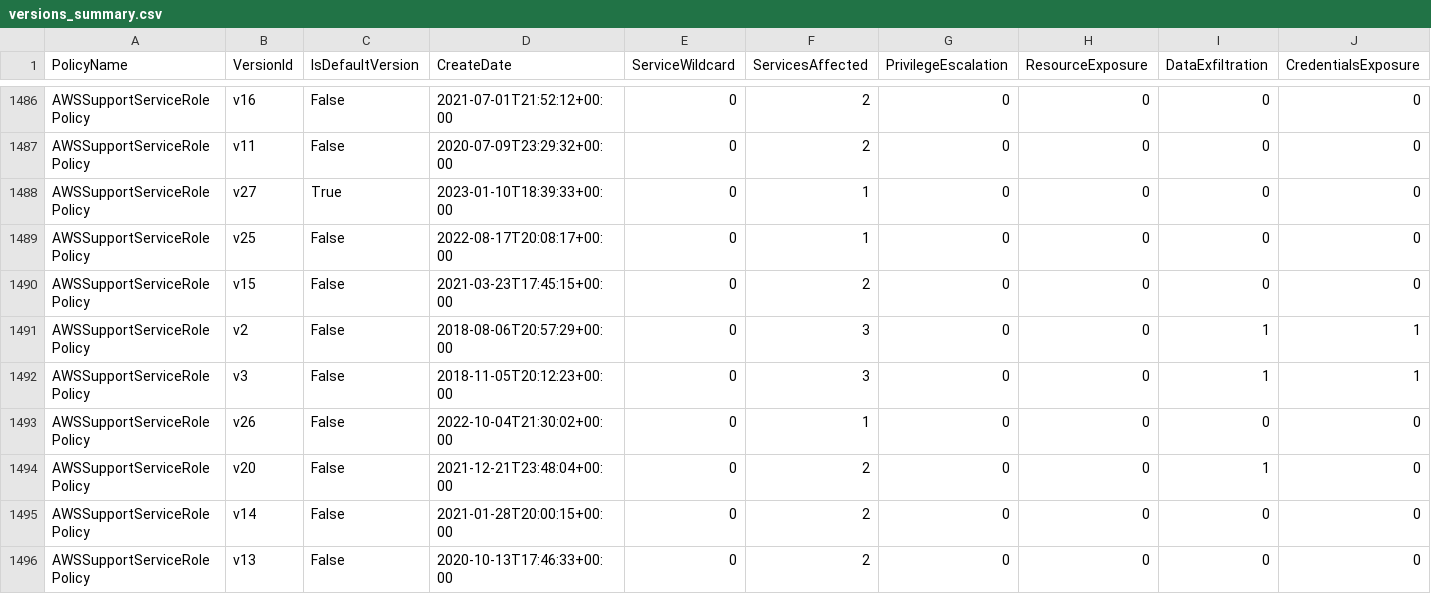
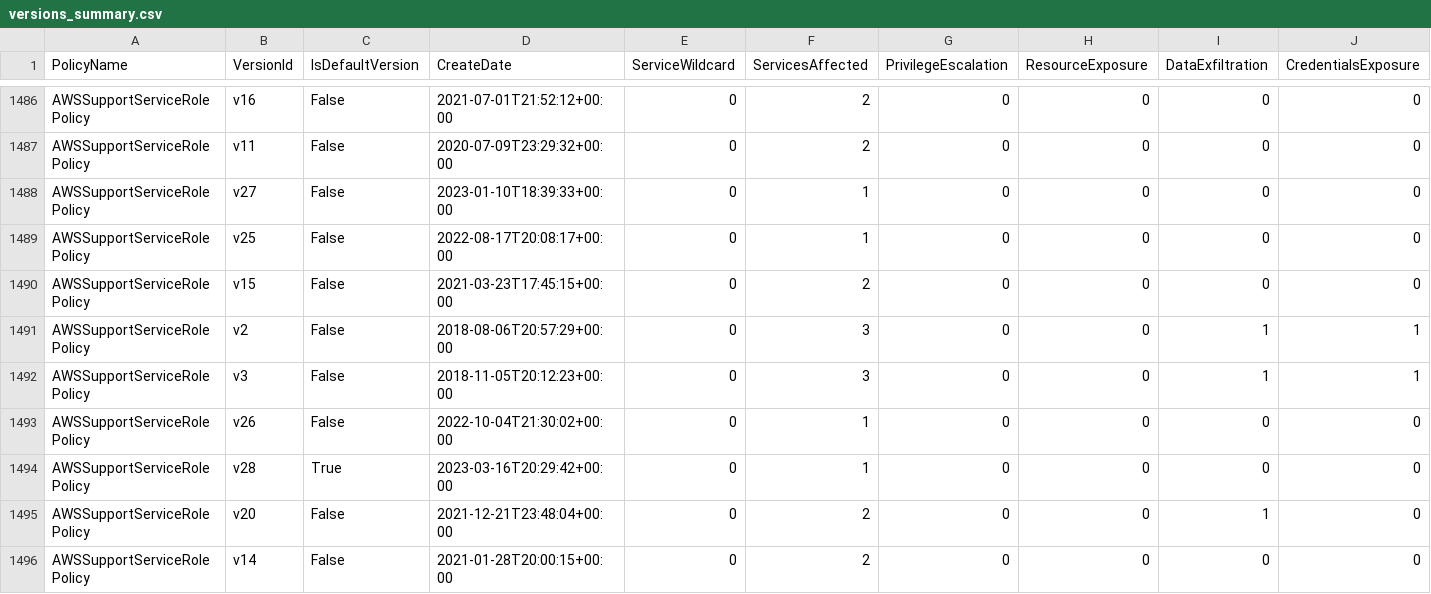
Before and after one commit to tenchi-security/camp, a CSV file: versions_summary.csv, drawn as a sheet; only a part is shown, gaps mark what is left out; the shorter side is filled out with more unchanged rows; rows hold the shown columns only; the diff names each change by its address in the sheet, - before the commit and + after, or states it on an @@ line.

```diff
--- a/versions_summary.csv
+++ b/versions_summary.csv
-C1488 (IsDefaultVersion): True
+C1488 (IsDefaultVersion): False
+row 1494: AWSSupportServiceRolePolicy | v28 | True | 2023-03-16T20:29:42+00:00 | 0 | 1 | 0 | 0 | 0 | 0
```
Also changed, not shown: 5 other files.
